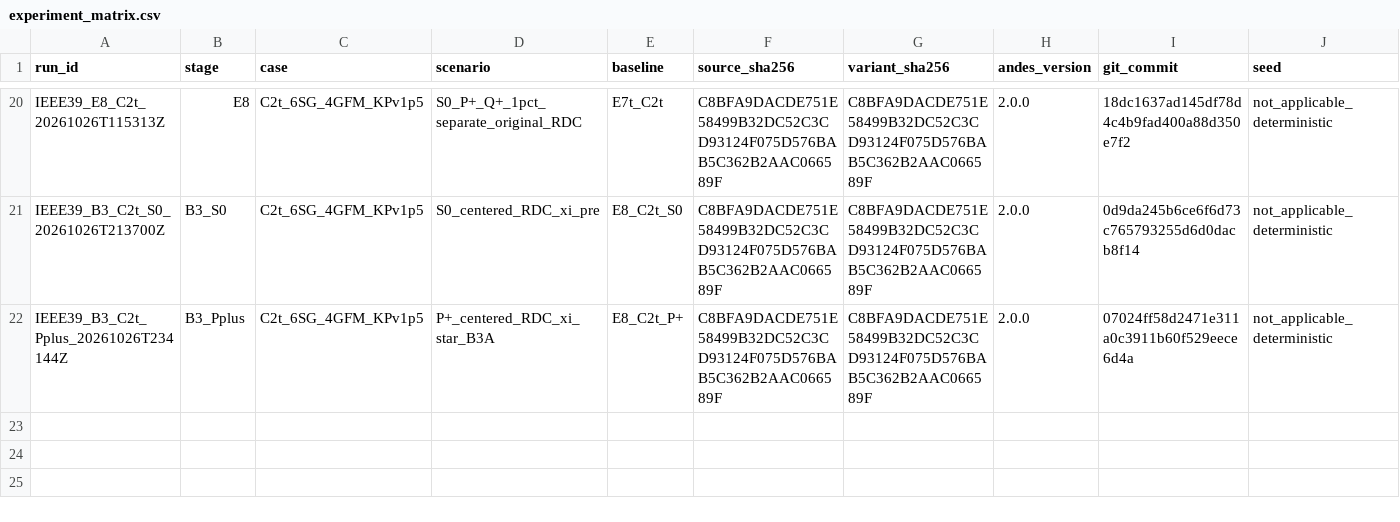
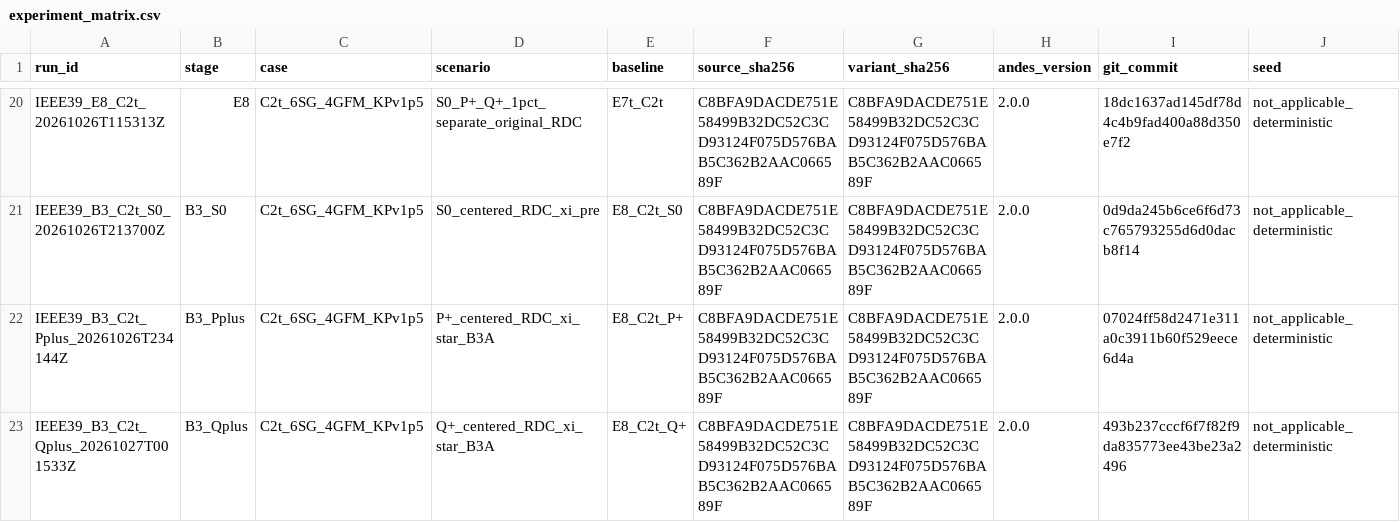
Before and after one commit to gemejiar/resilient_distributed_control_PS, a CSV file: Paper_manuscript/artifacts/experiment_matrix.csv, drawn as a sheet; only a part is shown, gaps mark what is left out; rows hold the shown columns only; the diff names each change by its address in the sheet, - before the commit and + after, or states it on an @@ line.

```diff
--- a/Paper_manuscript/artifacts/experiment_matrix.csv
+++ b/Paper_manuscript/artifacts/experiment_matrix.csv
+row 23: IEEE39_B3_C2t_Qplus_20261027T001533Z | B3_Qplus | C2t_6SG_4GFM_KPv1p5 | Q+_centered_RDC_xi_star_B3A | E8_C2t_Q+ | C8BFA9DACDE751E58499B32DC52C3CD93124F075D576BAB5C362B2AAC066589F | C8BFA9DACDE751E58499B32DC52C3CD93124F075D576BAB5C362B2AAC066589F | 2.0.0 | 493b237cccf6f7f82f9da835773ee43be23a2496 | not_applicable_deterministic
```
Also changed, not shown: ops/sted/traceability_matrix.csv, 11 other files.
